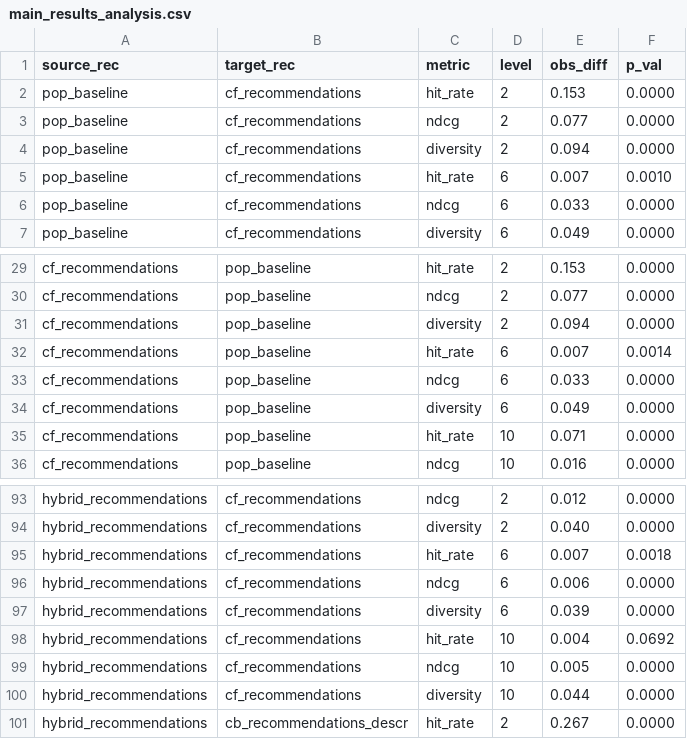
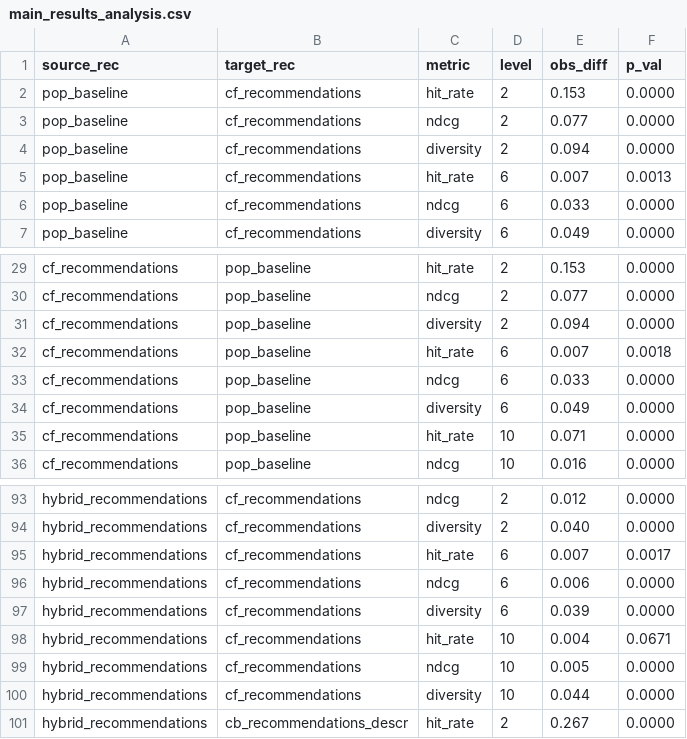
Before and after one commit to SebWae/dr-podcast-recsys-bsc-project, a CSV file: results/main_results_analysis.csv, drawn as a sheet; only a part is shown, gaps mark what is left out; the diff covers the shown part only.

```diff
--- a/results/main_results_analysis.csv
+++ b/results/main_results_analysis.csv
@@ -4,3 +4,3 @@ pop_baseline,cf_recommendations,ndcg,2,0.077,0.0000
 pop_baseline,cf_recommendations,diversity,2,0.094,0.0000
-pop_baseline,cf_recommendations,hit_rate,6,0.007,0.0010
+pop_baseline,cf_recommendations,hit_rate,6,0.007,0.0013
 pop_baseline,cf_recommendations,ndcg,6,0.033,0.0000
@@ -31,3 +31,3 @@ cf_recommendations,pop_baseline,ndcg,2,0.077,0.0000
 cf_recommendations,pop_baseline,diversity,2,0.094,0.0000
-cf_recommendations,pop_baseline,hit_rate,6,0.007,0.0014
+cf_recommendations,pop_baseline,hit_rate,6,0.007,0.0018
 cf_recommendations,pop_baseline,ndcg,6,0.033,0.0000
@@ -94,6 +94,6 @@ hybrid_recommendations,cf_recommendations,ndcg,2,0.012,0.0000
 hybrid_recommendations,cf_recommendations,diversity,2,0.040,0.0000
-hybrid_recommendations,cf_recommendations,hit_rate,6,0.007,0.0018
+hybrid_recommendations,cf_recommendations,hit_rate,6,0.007,0.0017
 hybrid_recommendations,cf_recommendations,ndcg,6,0.006,0.0000
 hybrid_recommendations,cf_recommendations,diversity,6,0.039,0.0000
-hybrid_recommendations,cf_recommendations,hit_rate,10,0.004,0.0692
+hybrid_recommendations,cf_recommendations,hit_rate,10,0.004,0.0671
 hybrid_recommendations,cf_recommendations,ndcg,10,0.005,0.0000
```
Also changed, not shown: 15 edited cells elsewhere in this file.
